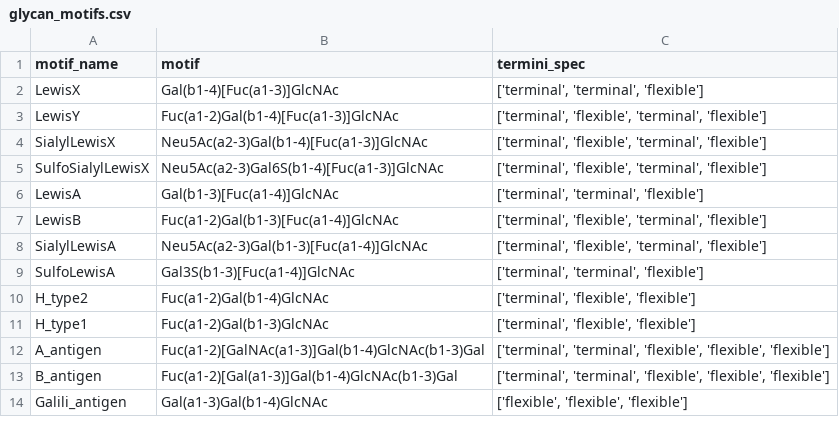
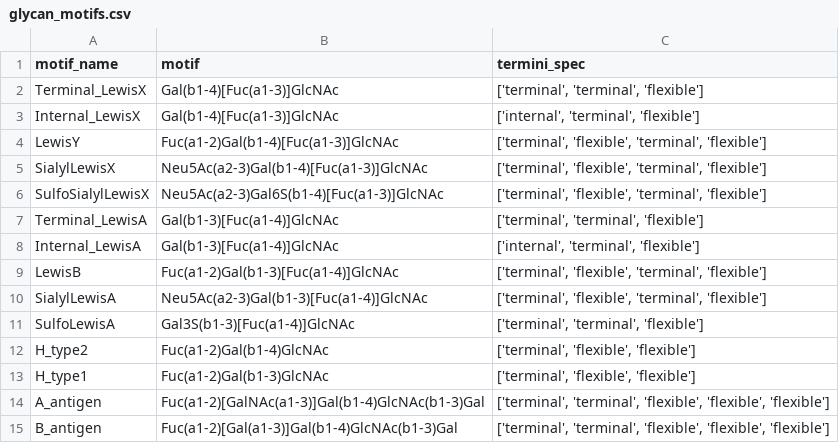
Before and after one commit to BojarLab/glycowork, a CSV file: build/lib/glycowork/glycan_data/glycan_motifs.csv, drawn as a sheet; only a part is shown; the shorter side is filled out with more unchanged rows.

Commit message:
Added Internal_LewisX and Internal_LewisA to motif_list

```diff
--- a/build/lib/glycowork/glycan_data/glycan_motifs.csv
+++ b/build/lib/glycowork/glycan_data/glycan_motifs.csv
@@ -1,3 +1,4 @@
 motif_name,motif,termini_spec
-LewisX,Gal(b1-4)[Fuc(a1-3)]GlcNAc,"['terminal', 'terminal', 'flexible']"
+Terminal_LewisX,Gal(b1-4)[Fuc(a1-3)]GlcNAc,"['terminal', 'terminal', 'flexible']"
+Internal_LewisX,Gal(b1-4)[Fuc(a1-3)]GlcNAc,"['internal', 'terminal', 'flexible']"
 LewisY,Fuc(a1-2)Gal(b1-4)[Fuc(a1-3)]GlcNAc,"['terminal', 'flexible', 'terminal', 'flexible']"
@@ -5,3 +6,4 @@ SialylLewisX,Neu5Ac(a2-3)Gal(b1-4)[Fuc(a1-3)]GlcNAc,"['terminal', 'flexible', 't
 SulfoSialylLewisX,Neu5Ac(a2-3)Gal6S(b1-4)[Fuc(a1-3)]GlcNAc,"['terminal', 'flexible', 'terminal', 'flexible']"
-LewisA,Gal(b1-3)[Fuc(a1-4)]GlcNAc,"['terminal', 'terminal', 'flexible']"
+Terminal_LewisA,Gal(b1-3)[Fuc(a1-4)]GlcNAc,"['terminal', 'terminal', 'flexible']"
+Internal_LewisA,Gal(b1-3)[Fuc(a1-4)]GlcNAc,"['internal', 'terminal', 'flexible']"
 LewisB,Fuc(a1-2)Gal(b1-3)[Fuc(a1-4)]GlcNAc,"['terminal', 'flexible', 'terminal', 'flexible']"
```
Also changed, not shown: glycowork/glycan_data/glycan_motifs.csv, 2 other files.
